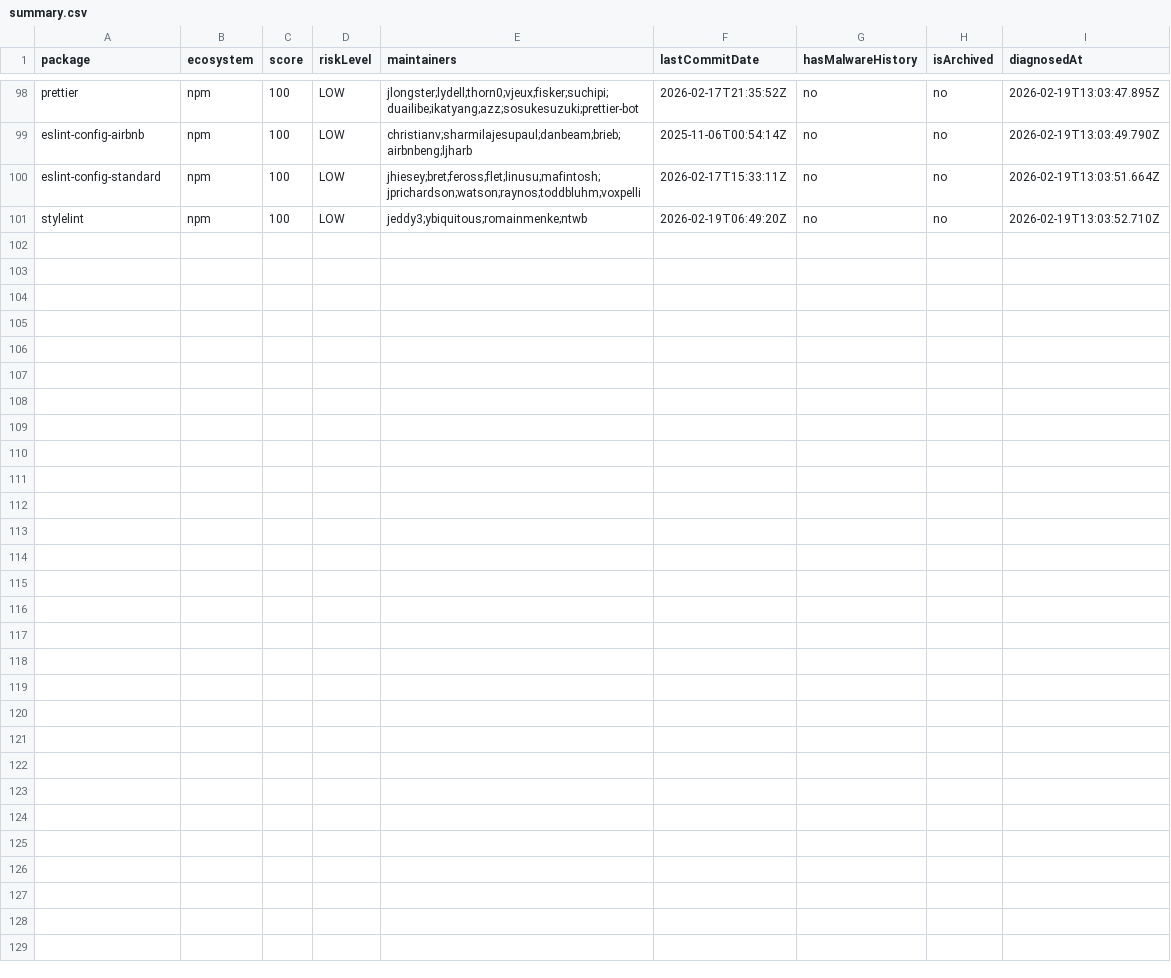
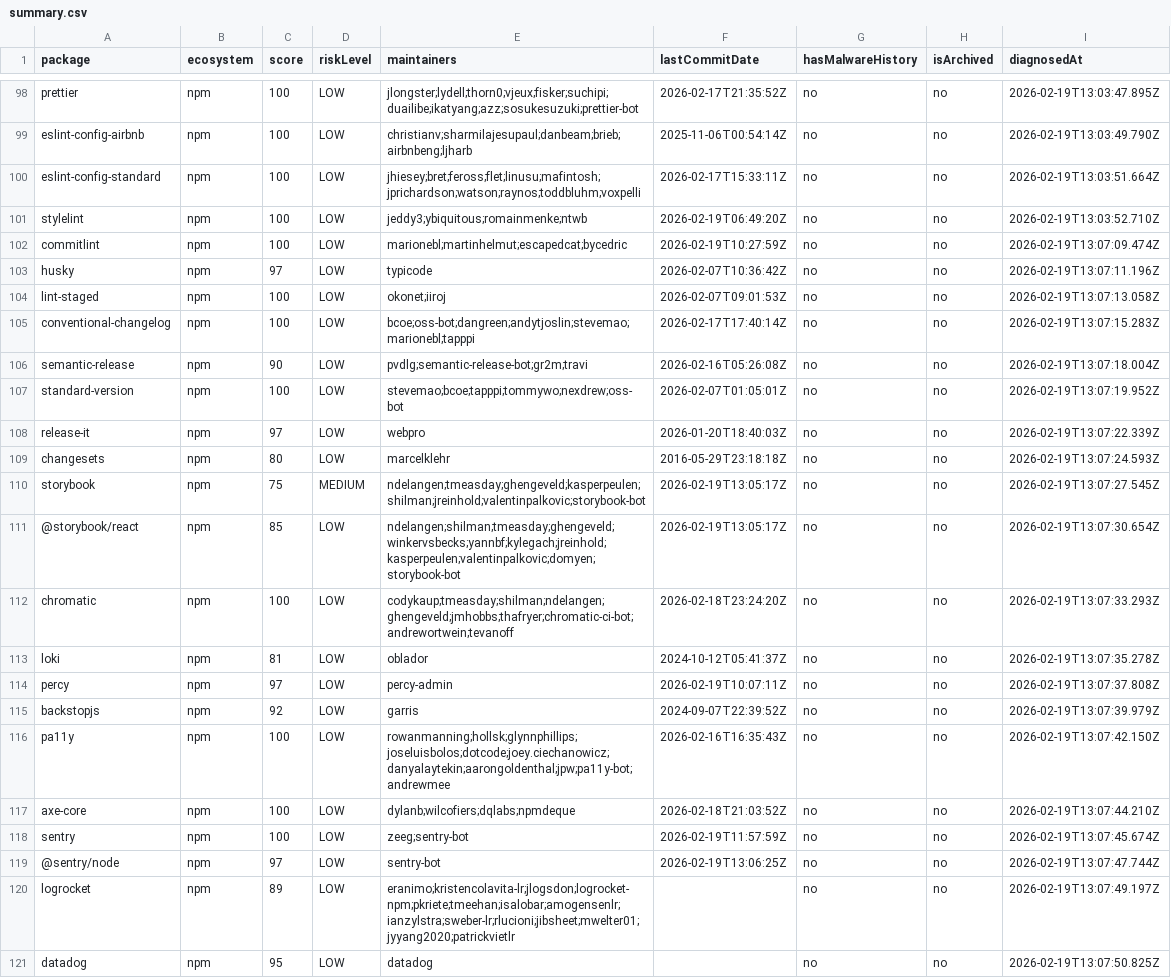
Before and after one commit to taku-tez/RepVet, a CSV file: batch-results/summary.csv, drawn as a sheet; only a part is shown, gaps mark what is left out.

Commit message:
batch: OSS診断結果追加 (Batch #6)

```diff
--- a/batch-results/summary.csv
+++ b/batch-results/summary.csv
@@ -101 +101,21 @@ package,ecosystem,score,riskLevel,maintainers,lastCommitDate,hasMalwareHistory,i
 "stylelint","npm","100","LOW","jeddy3;ybiquitous;romainmenke;ntwb","2026-02-19T06:49:20Z","no","no","2026-02-19T13:03:52.710Z"
+"commitlint","npm","100","LOW","marionebl;martinhelmut;escapedcat;bycedric","2026-02-19T10:27:59Z","no","no","2026-02-19T13:07:09.474Z"
+"husky","npm","97","LOW","typicode","2026-02-07T10:36:42Z","no","no","2026-02-19T13:07:11.196Z"
+"lint-staged","npm","100","LOW","okonet;iiroj","2026-02-07T09:01:53Z","no","no","2026-02-19T13:07:13.058Z"
+"conventional-changelog","npm","100","LOW","bcoe;oss-bot;dangreen;andytjoslin;stevemao;marionebl;tapppi","2026-02-17T17:40:14Z","no","no","2026-02-19T13:07:15.283Z"
+"semantic-release","npm","90","LOW","pvdlg;semantic-release-bot;gr2m;travi","2026-02-16T05:26:08Z","no","no","2026-02-19T13:07:18.004Z"
+"standard-version","npm","100","LOW","stevemao;bcoe;tapppi;tommywo;nexdrew;oss-bot","2026-02-07T01:05:01Z","no","no","2026-02-19T13:07:19.952Z"
+"release-it","npm","97","LOW","webpro","2026-01-20T18:40:03Z","no","no","2026-02-19T13:07:22.339Z"
+"changesets","npm","80","LOW","marcelklehr","2016-05-29T23:18:18Z","no","no","2026-02-19T13:07:24.593Z"
+"storybook","npm","75","MEDIUM","ndelangen;tmeasday;ghengeveld;kasperpeulen;shilman;jreinhold;valentinpalkovic;storybook-bot","2026-02-19T13:05:17Z","no","no","2026-02-19T13:07:27.545Z"
+"@storybook/react","npm","85","LOW","ndelangen;shilman;tmeasday;ghengeveld;winkervsbecks;yannbf;kylegach;jreinhold;kasperpeulen;valentinpalkovic;domyen;storybook-bot","2026-02-19T13:05:17Z","no","no","2026-02-19T13:07:30.654Z"
+"chromatic","npm","100","LOW","codykaup;tmeasday;shilman;ndelangen;ghengeveld;jmhobbs;thafryer;chromatic-ci-bot;andrewortwein;tevanoff","2026-02-18T23:24:20Z","no","no","2026-02-19T13:07:33.293Z"
+"loki","npm","81","LOW","oblador","2024-10-12T05:41:37Z","no","no","2026-02-19T13:07:35.278Z"
+"percy","npm","97","LOW","percy-admin","2026-02-19T10:07:11Z","no","no","2026-02-19T13:07:37.808Z"
+"backstopjs","npm","92","LOW","garris","2024-09-07T22:39:52Z","no","no","2026-02-19T13:07:39.979Z"
+"pa11y","npm","100","LOW","rowanmanning;hollsk;glynnphillips;joseluisbolos;dotcode;joey.ciechanowicz;danyalaytekin;aarongoldenthal;jpw;pa11y-bot;andrewmee","2026-02-16T16:35:43Z","no","no","2026-02-19T13:07:42.150Z"
+"axe-core","npm","100","LOW","dylanb;wilcofiers;dqlabs;npmdeque","2026-02-18T21:03:52Z","no","no","2026-02-19T13:07:44.210Z"
+"sentry","npm","100","LOW","zeeg;sentry-bot","2026-02-19T11:57:59Z","no","no","2026-02-19T13:07:45.674Z"
+"@sentry/node","npm","97","LOW","sentry-bot","2026-02-19T13:06:25Z","no","no","2026-02-19T13:07:47.744Z"
+"logrocket","npm","89","LOW","eranimo;kristencolavita-lr;jlogsdon;logrocket-npm;pkriete;tmeehan;isalobar;amogensenlr;ianzylstra;sweber-lr;rlucioni;jibsheet;mwelter01;jyyang2020;patrickvietlr","","no","no","2026-02-19T13:07:49.197Z"
+"datadog","npm","95","LOW","datadog","","no","no","2026-02-19T13:07:50.825Z"
```
Also changed, not shown: 21 other files.
